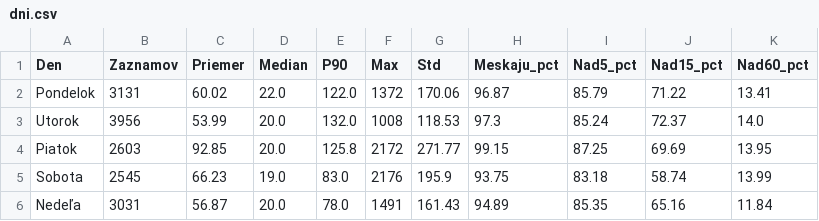
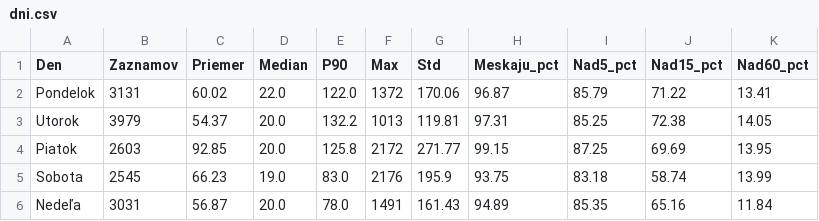
Before and after one commit to lalasonycierny/idos-meskanie, a CSV file: statistiky/dni.csv, drawn as a sheet.

```diff
--- a/statistiky/dni.csv
+++ b/statistiky/dni.csv
@@ -2,3 +2,3 @@
 Pondelok;3131;60.02;22.0;122.0;1372;170.06;96.87;85.79;71.22;13.41
-Utorok;3956;53.99;20.0;132.0;1008;118.53;97.3;85.24;72.37;14.0
+Utorok;3979;54.37;20.0;132.2;1013;119.81;97.31;85.25;72.38;14.05
 Piatok;2603;92.85;20.0;125.8;2172;271.77;99.15;87.25;69.69;13.95
```
Also changed, not shown: data/denne_agregaty.csv, statistiky/denne.csv, 35 other files.
